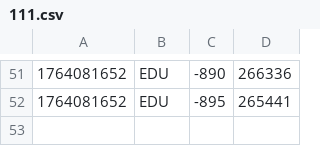
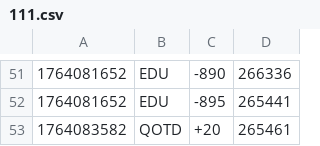
Before and after one commit to hyun090305/ClassRoyale, a CSV file: data/txs/111.csv, drawn as a sheet; only a part is shown, gaps mark what is left out; the diff names each change by its address in the sheet, - before the commit and + after, or states it on an @@ line.

Commit message:
add QOTD logs

```diff
--- a/data/txs/111.csv
+++ b/data/txs/111.csv
+row 53: 1764083582 | QOTD | +20 | 265461
```
Also changed, not shown: data/accounts.csv, 7 other files.
